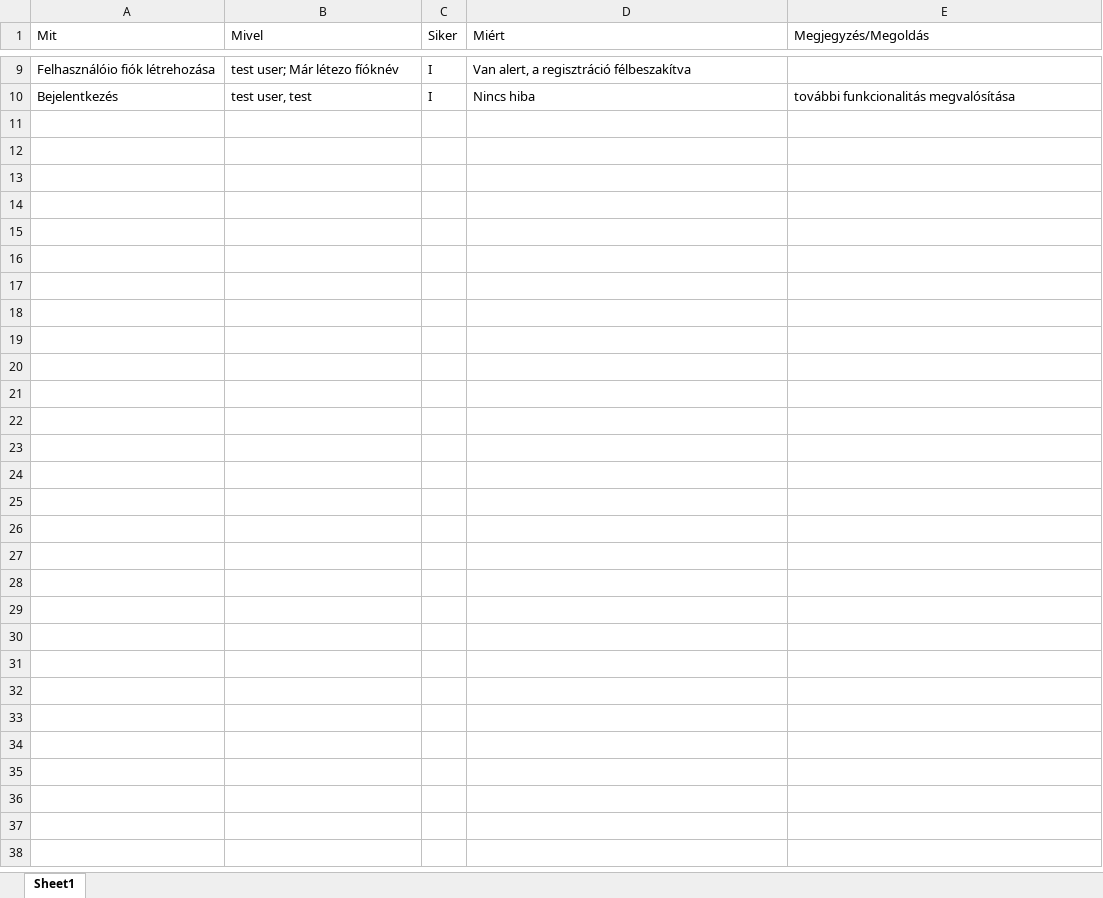
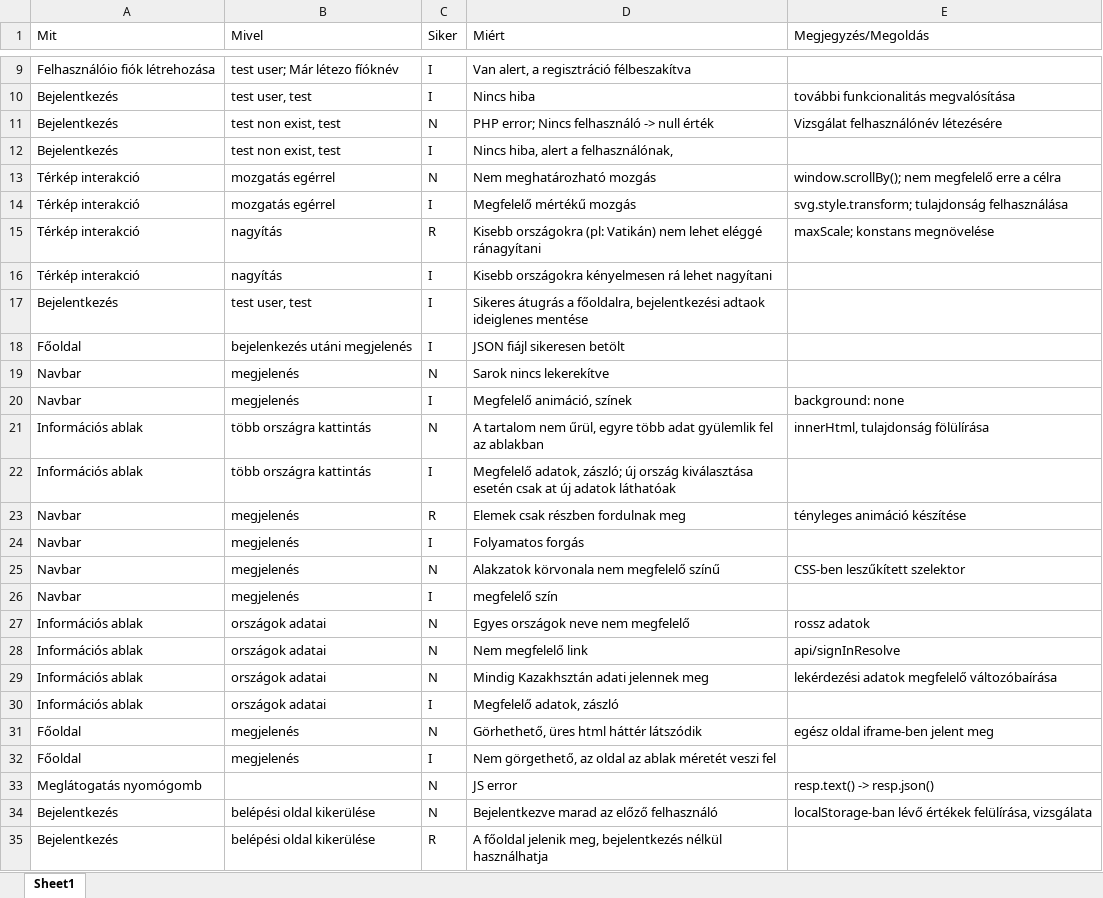
Before and after one commit to K-smith0/AHKKATT_Vizsgaremek, an Excel workbook: Dokumentáció/tesztelés/Teszteles.xlsx, sheet Sheet1, drawn as a sheet; only a part is shown, gaps mark what is left out; values as stored, in another font and other column widths than the file's, no borders; charts and pictures and conditional formats not drawn; the diff covers the shown part only; the diff names each change by its address in the sheet, - before the commit and + after, or states it on an @@ line.

Commit message:
Dokumentáció átvitel, folytatás

```diff
--- a/Dokumentáció/tesztelés/Teszteles.xlsx (sheet Sheet1)
+++ b/Dokumentáció/tesztelés/Teszteles.xlsx (sheet Sheet1)
+row 11: Bejelentkezés | test non exist, test | N | PHP error; Nincs felhasználó -> null érték | Vizsgálat felhasználónév létezésére
+row 12: Bejelentkezés | test non exist, test | I | Nincs hiba, alert a felhasználónak,
+row 13: Térkép interakció | mozgatás egérrel | N | Nem meghatározható mozgás | window.scrollBy(); nem megfelelő erre a célra
+row 14: Térkép interakció | mozgatás egérrel | I | Megfelelő mértékű mozgás | svg.style.transform; tulajdonság felhasználása
+row 15: Térkép interakció | nagyítás | R | Kisebb országokra (pl: Vatikán) nem lehet eléggé ránagyítani | maxScale; konstans megnövelése
+row 16: Térkép interakció | nagyítás | I | Kisebb országokra kényelmesen rá lehet nagyítani
+row 17: Bejelentkezés | test user, test | I | Sikeres átugrás a főoldalra, bejelentkezési adtaok ideiglenes mentése
+row 18: Főoldal | bejelenkezés utáni megjelenés | I | JSON fiájl sikeresen betölt
+row 19: Navbar | megjelenés | N | Sarok nincs lekerekítve
+row 20: Navbar | megjelenés | I | Megfelelő animáció, színek | background: none
+row 21: Információs ablak | több országra kattintás | N | A tartalom nem űrül, egyre több adat gyülemlik fel az ablakban | innerHtml, tulajdonság fölülírása
+row 22: Információs ablak | több országra kattintás | I | Megfelelő adatok, zászló; új ország kiválasztása esetén csak at új adatok láthatóak
+row 23: Navbar | megjelenés | R | Elemek csak részben fordulnak meg | tényleges animáció készítése
+row 24: Navbar | megjelenés | I | Folyamatos forgás
+row 25: Navbar | megjelenés | N | Alakzatok körvonala nem megfelelő színű | CSS-ben leszűkített szelektor
+row 26: Navbar | megjelenés | I | megfelelő szín
+row 27: Információs ablak | országok adatai | N | Egyes országok neve nem megfelelő | rossz adatok
+row 28: Információs ablak | országok adatai | N | Nem megfelelő link | api/signInResolve
+row 29: Információs ablak | országok adatai | N | Mindig Kazakhsztán adati jelennek meg | lekérdezési adatok megfelelő változóbaírása
+row 30: Információs ablak | országok adatai | I | Megfelelő adatok, zászló
+row 31: Főoldal | megjelenés | N | Görhethető, üres html háttér látszódik | egész oldal iframe-ben jelent meg
+row 32: Főoldal | megjelenés | I | Nem görgethető, az oldal az ablak méretét veszi fel
+row 33: Meglátogatás nyomógomb |  | N | JS error | resp.text() -> resp.json()
+row 34: Bejelentkezés | belépési oldal kikerülése | N | Bejelentkezve marad az előző felhasználó | localStorage-ban lévő értékek felülírása, vizsgálata
+row 35: Bejelentkezés | belépési oldal kikerülése | R | A főoldal jelenik meg, bejelentkezés nélkül használhatja
```
Also changed, not shown: 2 edited cells elsewhere in this sheet, charts or pictures.
